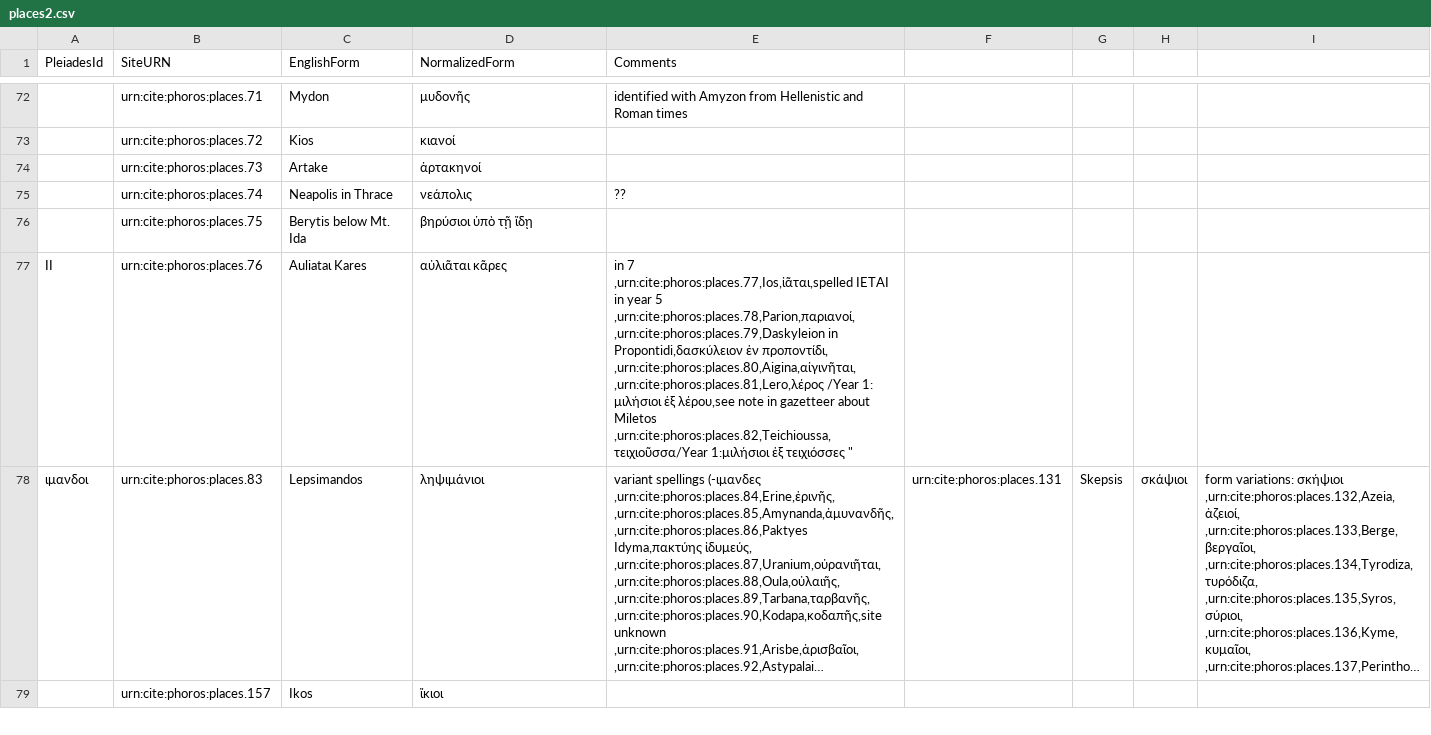
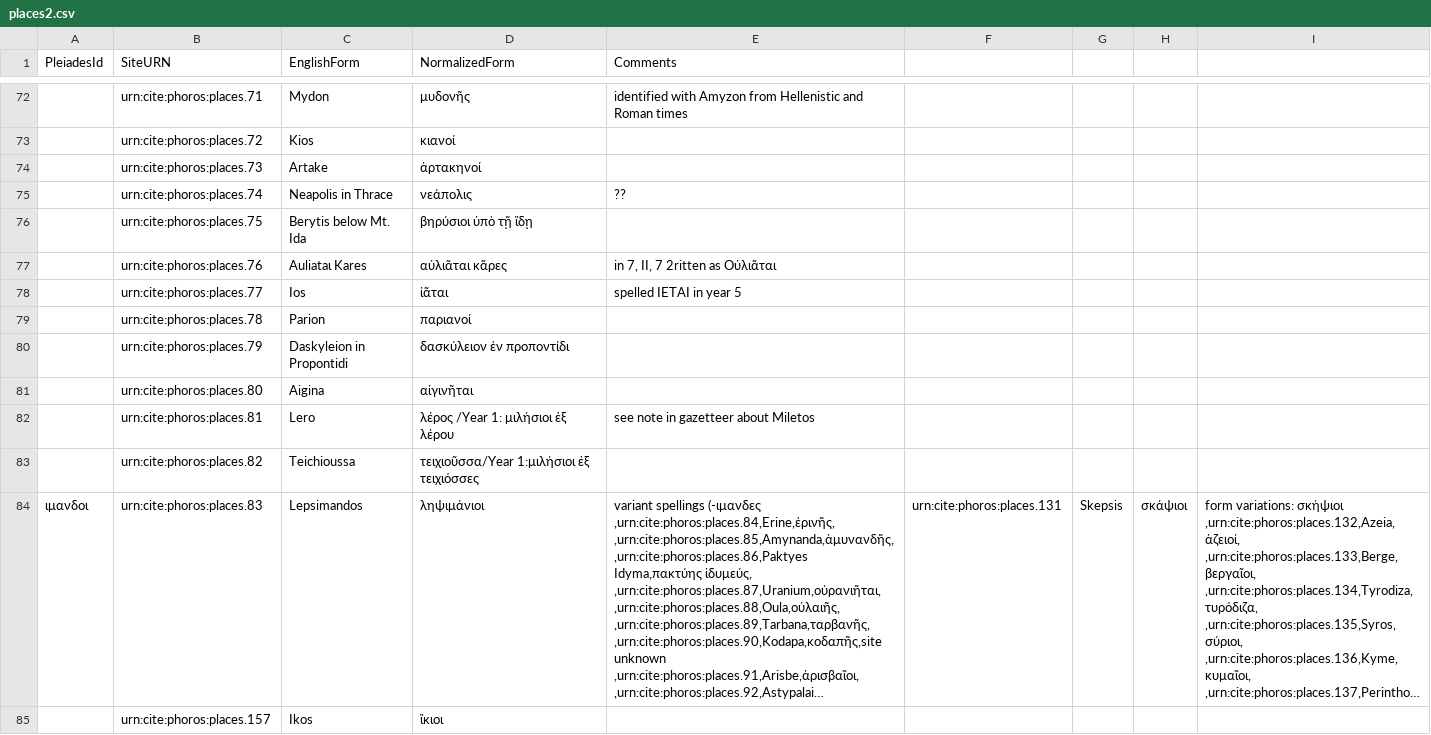
Before and after one commit to phoros/phoros, a CSV file: collections/places2.csv, drawn as a sheet; only a part is shown, gaps mark what is left out; long unchanged cells end in …; ↵ is a line break in a cell; the diff names each change by its address in the sheet, - before the commit and + after, or states it on an @@ line.

Commit message:
Update places2.csv

```diff
--- a/collections/places2.csv
+++ b/collections/places2.csv
-A77 (PleiadesId): II
+A77 (PleiadesId): (empty)
-E77 (Comments): in 7 ↵ ,urn:cite:phoros:places.77,Ios,ἰᾶται,spelled ΙΕΤΑΙ in year 5 ↵ ,urn:cite:phoros:places.78,Parion,παριανοί, ↵ ,urn:cite:phoros:places.79,Daskyleion in Propontidi,δασκύλειον ἐν προποντίδι, ↵ ,urn:cite:phoros:places.80,Aigina,αἰγινῆται, ↵ ,urn:cite:phoros:places.81,Lero,λέρος /Year 1: μιλήσιοι ἐξ λέρου,see note in gazetteer about Miletos ↵ ,urn:cite:phoros:places.82,Teichioussa,τειχιοῦσσα/Year 1:μιλήσιοι ἐξ τειχιόσσες "
+E77 (Comments): in 7, II, 7 2ritten as Οὐλιᾶται
+row 78:  | urn:cite:phoros:places.77 | Ios | ἰᾶται | spelled ΙΕΤΑΙ in year 5
+row 79:  | urn:cite:phoros:places.78 | Parion | παριανοί
+row 80:  | urn:cite:phoros:places.79 | Daskyleion in Propontidi | δασκύλειον ἐν προποντίδι
+row 81:  | urn:cite:phoros:places.80 | Aigina | αἰγινῆται
+row 82:  | urn:cite:phoros:places.81 | Lero | λέρος /Year 1: μιλήσιοι ἐξ λέρου | see note in gazetteer about Miletos
+row 83:  | urn:cite:phoros:places.82 | Teichioussa | τειχιοῦσσα/Year 1:μιλήσιοι ἐξ τειχιόσσες
```
